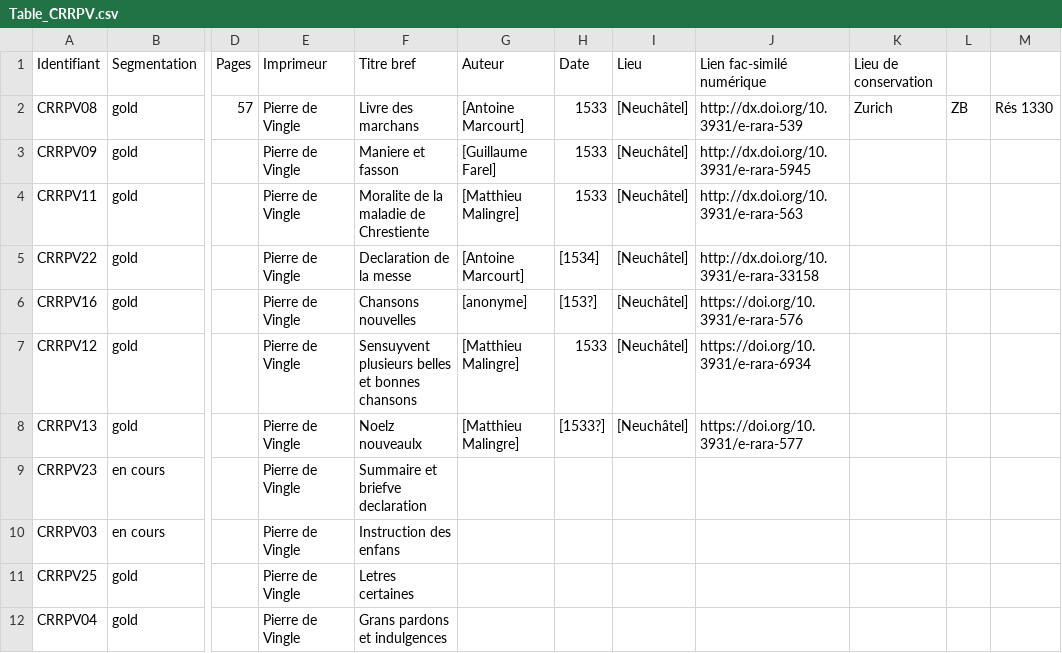
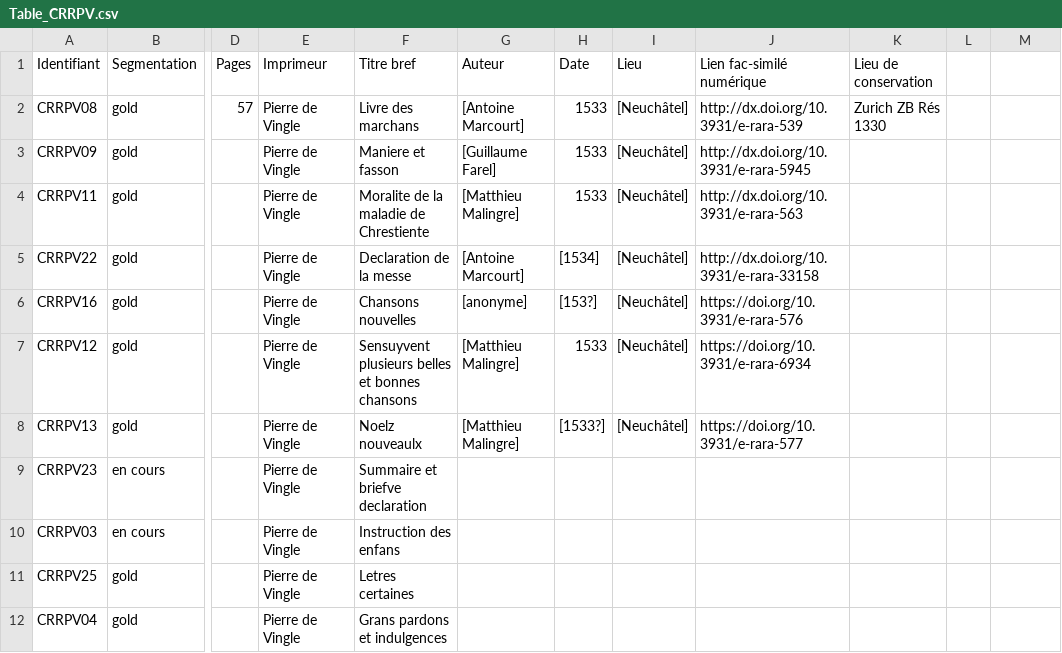
Before and after one commit to SETAFDH/HTR-SETAF-Pierre-de-Vingle, a CSV file: Table_CRRPV.csv, drawn as a sheet; only a part is shown, gaps mark what is left out; the diff names each change by its address in the sheet, - before the commit and + after, or states it on an @@ line.

Commit message:
Update Table_CRRPV.csv

```diff
--- a/Table_CRRPV.csv
+++ b/Table_CRRPV.csv
-K2 (Lieu de conservation): Zurich
+K2 (Lieu de conservation): Zurich ZB Rés 1330
-L2: ZB
+L2: (empty)
-M2: Rés 1330
+M2: (empty)
```
